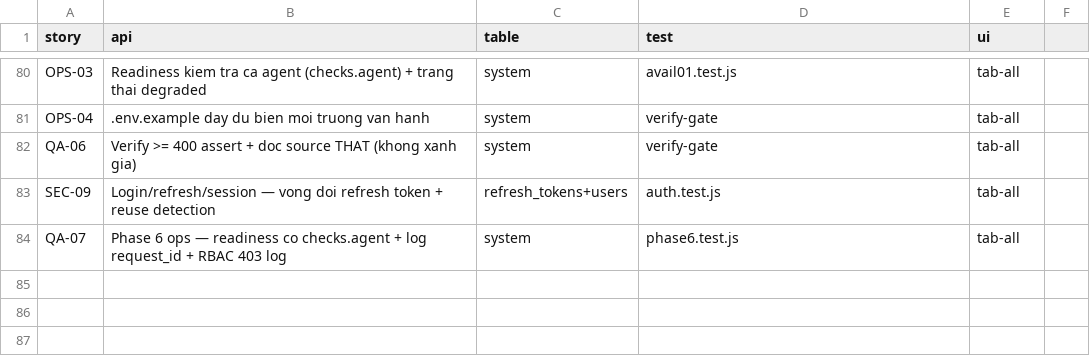
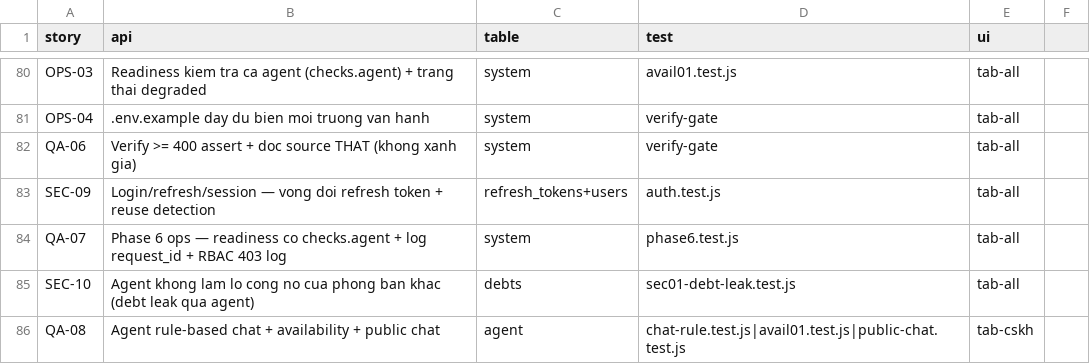
Before and after one commit to thuanAlex30/AI_Agent_Company, a CSV file: agent_svc/docs/contract/traceability.csv, drawn as a sheet; only a part is shown, gaps mark what is left out; the diff names each change by its address in the sheet, - before the commit and + after, or states it on an @@ line.

```diff
--- a/agent_svc/docs/contract/traceability.csv
+++ b/agent_svc/docs/contract/traceability.csv
+row 85: SEC-10 | Agent khong lam lo cong no cua phong ban khac (debt leak qua agent) | debts | sec01-debt-leak.test.js | tab-all
+row 86: QA-08 | Agent rule-based chat + availability + public chat | agent | chat-rule.test.js|avail01.test.js|public-chat.test.js | tab-cskh
```
Also changed, not shown: backend/docs/contract/traceability.csv, docs/contract/traceability.csv.
